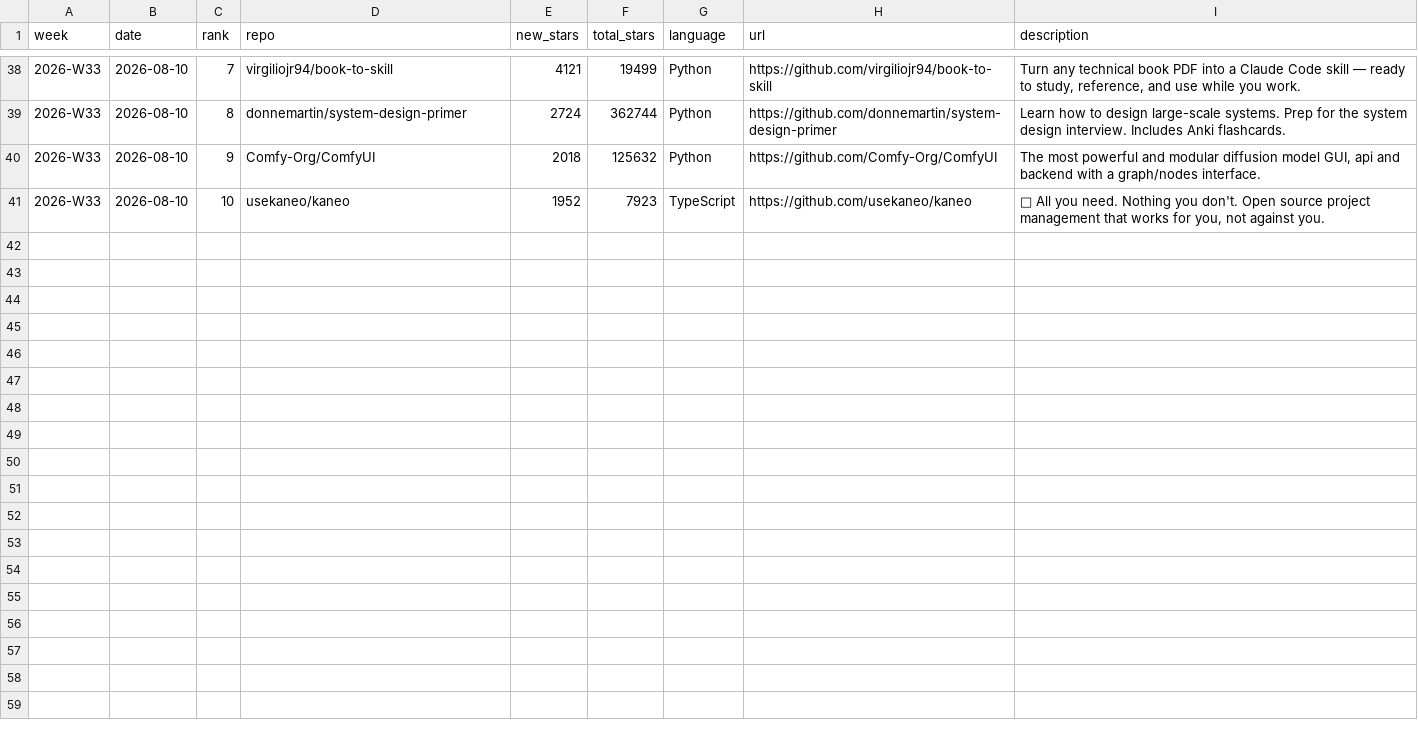
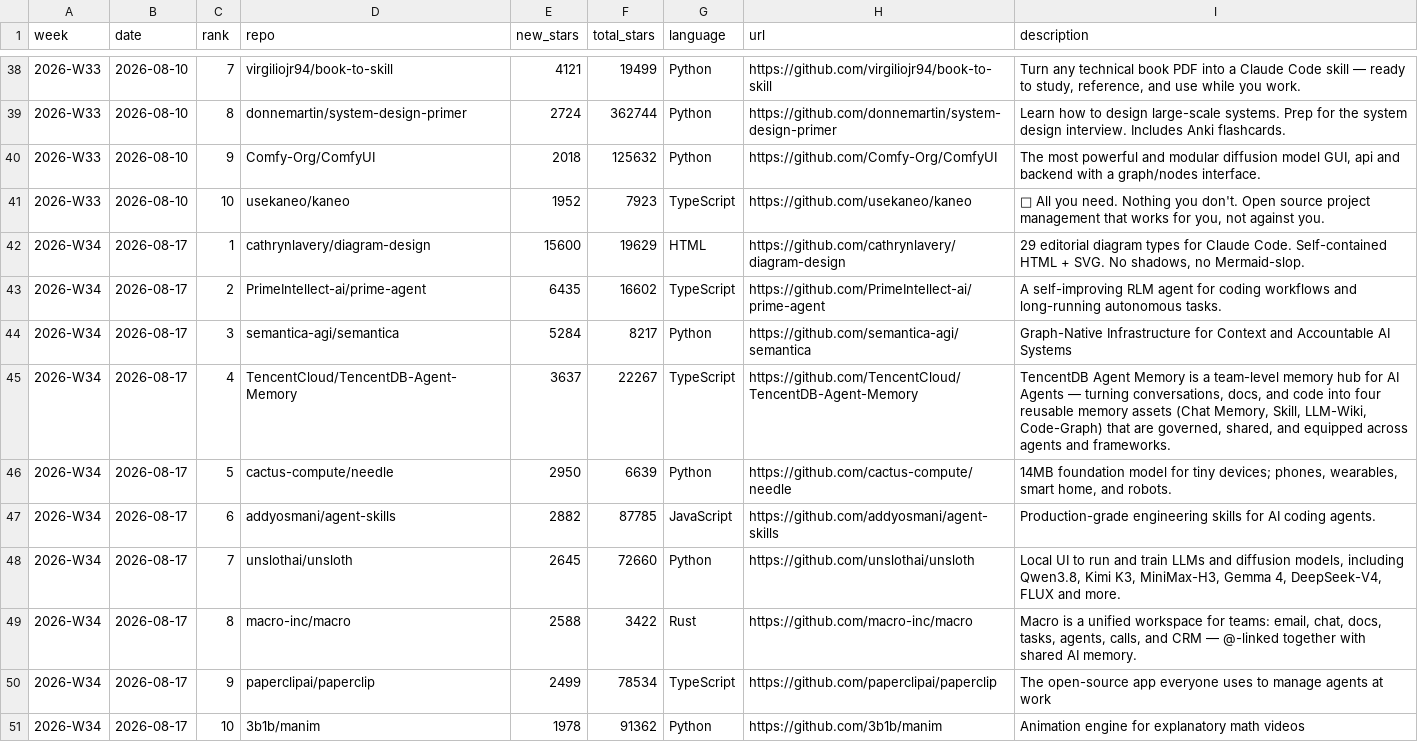
Before and after one commit to FunnymeowwooV0/star-observatory, a CSV file: data/github_weekly.csv, drawn as a sheet; only a part is shown, gaps mark what is left out; the diff names each change by its address in the sheet, - before the commit and + after, or states it on an @@ line.

```diff
--- a/data/github_weekly.csv
+++ b/data/github_weekly.csv
+row 42: 2026-W34 | 2026-08-17 | 1 | cathrynlavery/diagram-design | 15600 | 19629 | HTML | https://github.com/cathrynlavery/diagram-design | 29 editorial diagram types for Claude Code. Self-contained HTML + SVG. No shadows, no Mermaid-slop.
+row 43: 2026-W34 | 2026-08-17 | 2 | PrimeIntellect-ai/prime-agent | 6435 | 16602 | TypeScript | https://github.com/PrimeIntellect-ai/prime-agent | A self-improving RLM agent for coding workflows and long-running autonomous tasks.
+row 44: 2026-W34 | 2026-08-17 | 3 | semantica-agi/semantica | 5284 | 8217 | Python | https://github.com/semantica-agi/semantica | Graph-Native Infrastructure for Context and Accountable AI Systems
+row 45: 2026-W34 | 2026-08-17 | 4 | TencentCloud/TencentDB-Agent-Memory | 3637 | 22267 | TypeScript | https://github.com/TencentCloud/TencentDB-Agent-Memory | TencentDB Agent Memory is a team-level memory hub for AI Agents — turning conversations, docs, and code into four reusable memory assets (Chat Memory, Skill, LLM-Wiki, Code-Graph) that are governed, shared, and equipped across agents and frameworks.
+row 46: 2026-W34 | 2026-08-17 | 5 | cactus-compute/needle | 2950 | 6639 | Python | https://github.com/cactus-compute/needle | 14MB foundation model for tiny devices; phones, wearables, smart home, and robots.
+row 47: 2026-W34 | 2026-08-17 | 6 | addyosmani/agent-skills | 2882 | 87785 | JavaScript | https://github.com/addyosmani/agent-skills | Production-grade engineering skills for AI coding agents.
+row 48: 2026-W34 | 2026-08-17 | 7 | unslothai/unsloth | 2645 | 72660 | Python | https://github.com/unslothai/unsloth | Local UI to run and train LLMs and diffusion models, including Qwen3.8, Kimi K3, MiniMax-H3, Gemma 4, DeepSeek-V4, FLUX and more.
+row 49: 2026-W34 | 2026-08-17 | 8 | macro-inc/macro | 2588 | 3422 | Rust | https://github.com/macro-inc/macro | Macro is a unified workspace for teams: email, chat, docs, tasks, agents, calls, and CRM — @-linked together with shared AI memory.
+row 50: 2026-W34 | 2026-08-17 | 9 | paperclipai/paperclip | 2499 | 78534 | TypeScript | https://github.com/paperclipai/paperclip | The open-source app everyone uses to manage agents at work
+row 51: 2026-W34 | 2026-08-17 | 10 | 3b1b/manim | 1978 | 91362 | Python | https://github.com/3b1b/manim | Animation engine for explanatory math videos
```
Also changed, not shown: 1 other file.
